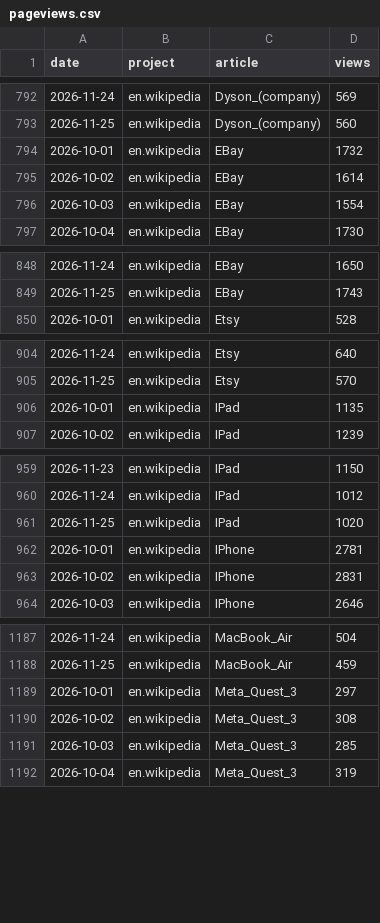
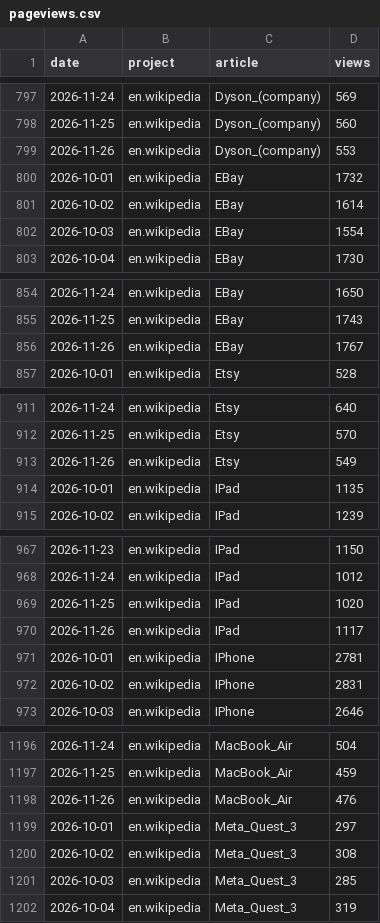
Before and after one commit to muaz-32/black-friday-price-audit, a CSV file: trends/pageviews.csv, drawn as a sheet; only a part is shown, gaps mark what is left out; the diff covers the shown part only.

```diff
--- a/trends/pageviews.csv
+++ b/trends/pageviews.csv
@@ -793,2 +798,3 @@ date,project,article,views
 2026-11-25,en.wikipedia,Dyson_(company),560
+2026-11-26,en.wikipedia,Dyson_(company),553
 2026-10-01,en.wikipedia,EBay,1732
@@ -849,2 +855,3 @@ date,project,article,views
 2026-11-25,en.wikipedia,EBay,1743
+2026-11-26,en.wikipedia,EBay,1767
 2026-10-01,en.wikipedia,Etsy,528
@@ -905,2 +912,3 @@ date,project,article,views
 2026-11-25,en.wikipedia,Etsy,570
+2026-11-26,en.wikipedia,Etsy,549
 2026-10-01,en.wikipedia,IPad,1135
@@ -961,2 +969,3 @@ date,project,article,views
 2026-11-25,en.wikipedia,IPad,1020
+2026-11-26,en.wikipedia,IPad,1117
 2026-10-01,en.wikipedia,IPhone,2781
@@ -1188,2 +1197,3 @@ date,project,article,views
 2026-11-25,en.wikipedia,MacBook_Air,459
+2026-11-26,en.wikipedia,MacBook_Air,476
 2026-10-01,en.wikipedia,Meta_Quest_3,297
```
Also changed, not shown: 10 added rows elsewhere in this file, 1 other file.
